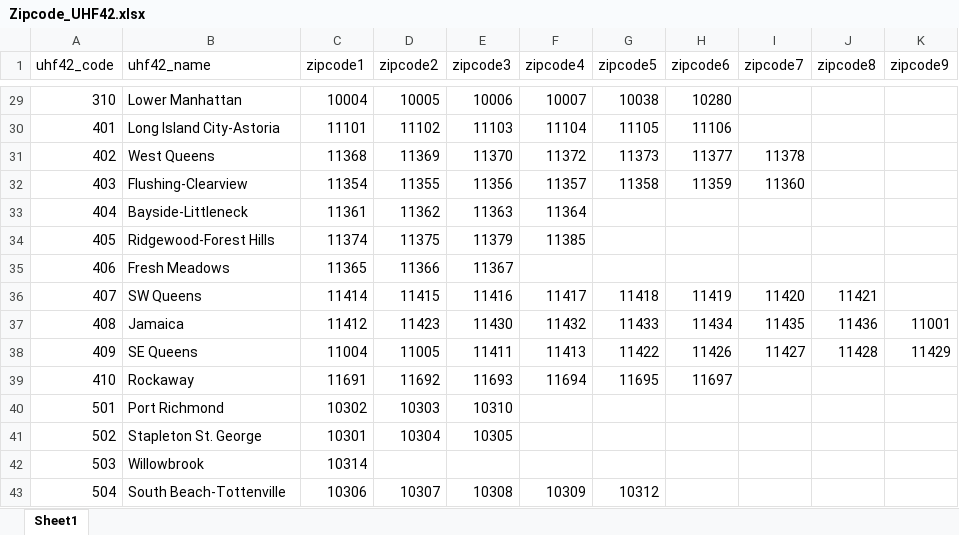
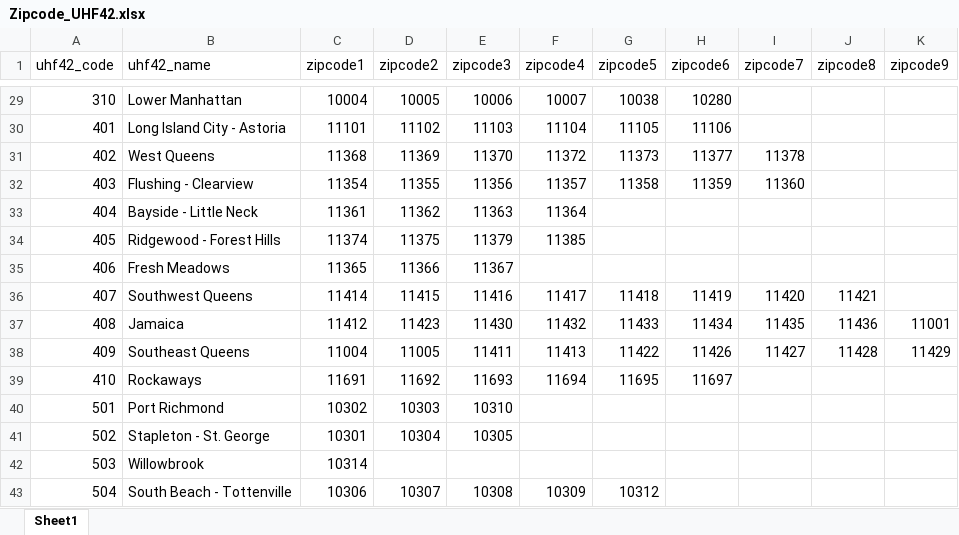
Before and after one commit to Adashaw77/p8105_final_project, an Excel workbook: data/Zipcode_UHF42.xlsx, sheet Sheet1, drawn as a sheet; only a part is shown, gaps mark what is left out; values as stored, in another font and other column widths than the file's, no borders; the diff covers the shown part only; the diff names each change by its address in the sheet, - before the commit and + after, or states it on an @@ line.

```diff
--- a/data/Zipcode_UHF42.xlsx (sheet Sheet1)
+++ b/data/Zipcode_UHF42.xlsx (sheet Sheet1)
-B30 (uhf42_name): Long Island City-Astoria
+B30 (uhf42_name): Long Island City - Astoria
-B32 (uhf42_name): Flushing-Clearview
+B32 (uhf42_name): Flushing - Clearview
-B33 (uhf42_name): Bayside-Littleneck
+B33 (uhf42_name): Bayside - Little Neck
-B34 (uhf42_name): Ridgewood-Forest Hills
+B34 (uhf42_name): Ridgewood - Forest Hills
-B36 (uhf42_name): SW Queens
+B36 (uhf42_name): Southwest Queens
-B38 (uhf42_name): SE Queens
+B38 (uhf42_name): Southeast Queens
-B39 (uhf42_name): Rockaway
+B39 (uhf42_name): Rockaways
-B41 (uhf42_name): Stapleton St. George
+B41 (uhf42_name): Stapleton - St. George
-B43 (uhf42_name): South Beach-Tottenville
+B43 (uhf42_name): South Beach - Tottenville
```
Also changed, not shown: 20 edited cells elsewhere in this sheet, 3 other files.
